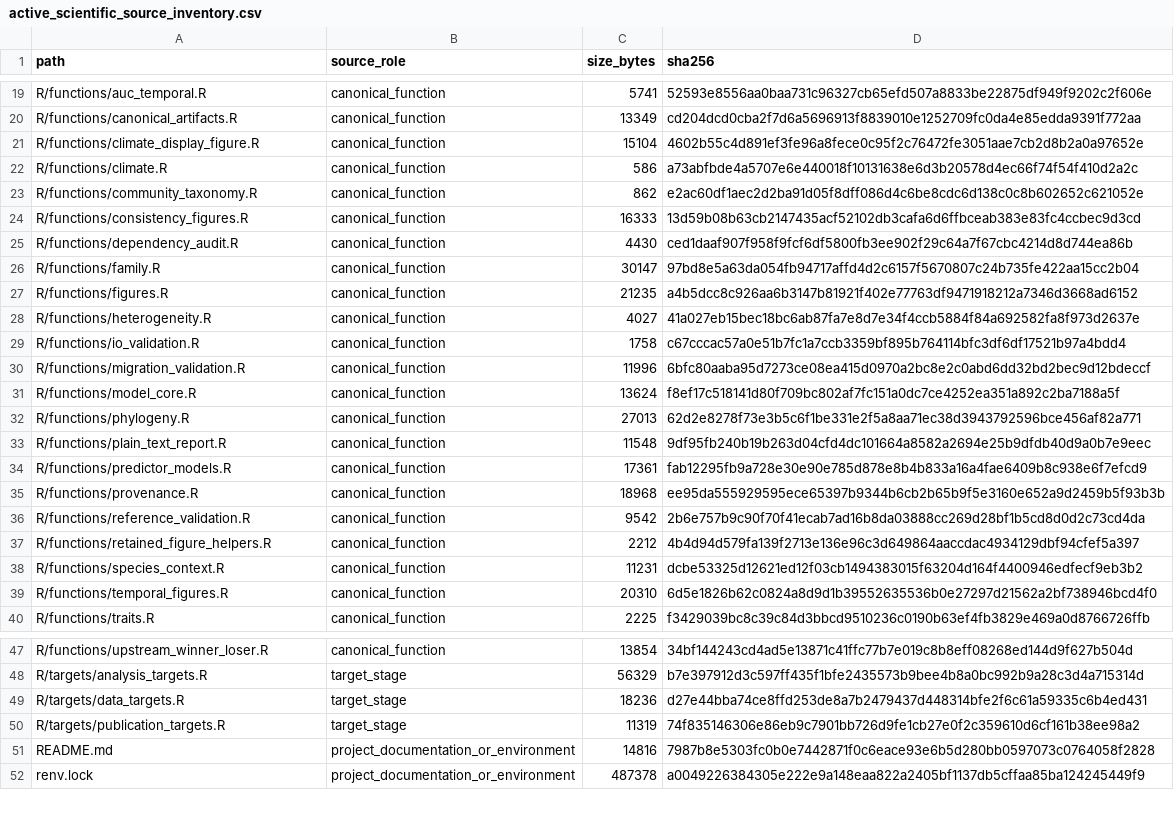
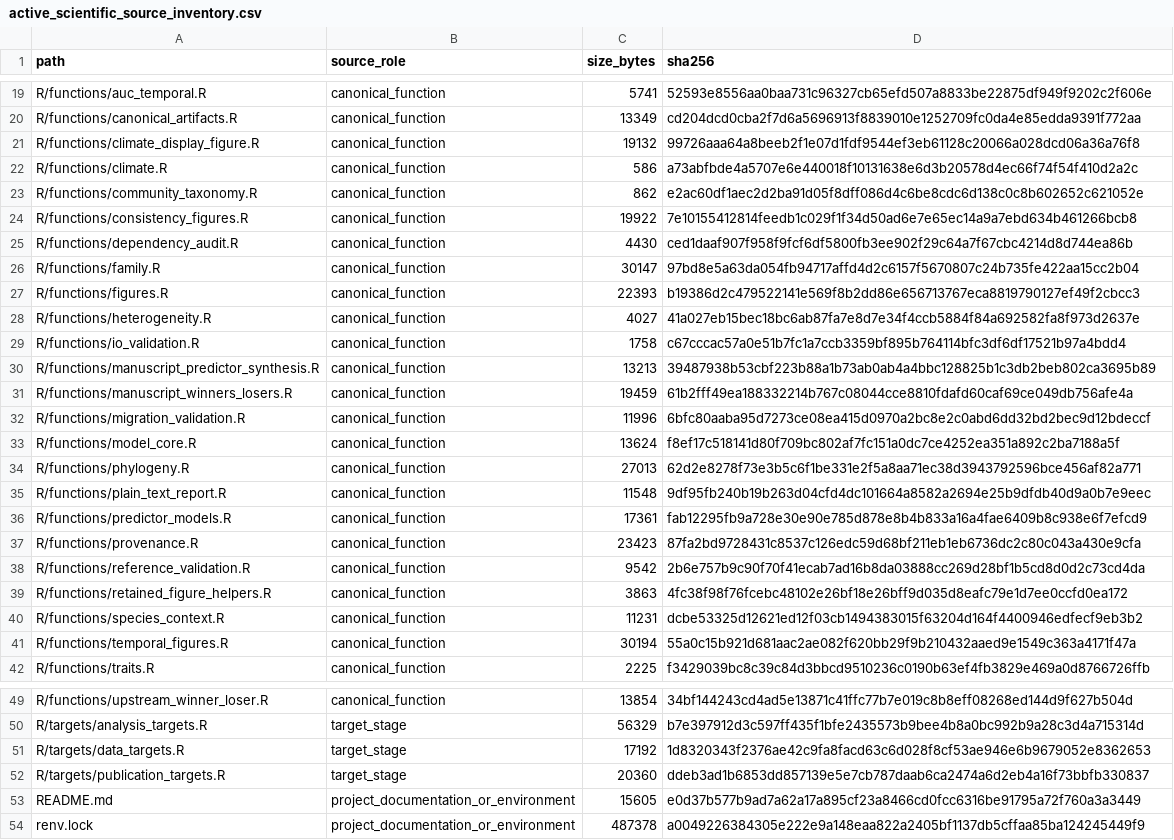
Before and after one commit to billurbektas/TransPlant_winners_losers, a CSV file: output/manifests/active_scientific_source_inventory.csv, drawn as a sheet; only a part is shown, gaps mark what is left out; the diff covers the shown part only.

```diff
--- a/output/manifests/active_scientific_source_inventory.csv
+++ b/output/manifests/active_scientific_source_inventory.csv
@@ -20,11 +20,13 @@ R/functions/auc_temporal.R,canonical_function,5741,52593e8556aa0baa731c96327cb65
 R/functions/canonical_artifacts.R,canonical_function,13349,cd204dcd0cba2f7d6a5696913f8839010e1252709fc0da4e85edda9391f772aa
-R/functions/climate_display_figure.R,canonical_function,15104,4602b55c4d891ef3fe96a8fece0c95f2c76472fe3051aae7cb2d8b2a0a97652e
+R/functions/climate_display_figure.R,canonical_function,19132,99726aaa64a8beeb2f1e07d1fdf9544ef3eb61128c20066a028dcd06a36a76f8
 R/functions/climate.R,canonical_function,586,a73abfbde4a5707e6e440018f10131638e6d3b20578d4ec66f74f54f410d2a2c
 R/functions/community_taxonomy.R,canonical_function,862,e2ac60df1aec2d2ba91d05f8dff086d4c6be8cdc6d138c0c8b602652c621052e
-R/functions/consistency_figures.R,canonical_function,16333,13d59b08b63cb2147435acf52102db3cafa6d6ffbceab383e83fc4ccbec9d3cd
+R/functions/consistency_figures.R,canonical_function,19922,7e10155412814feedb1c029f1f34d50ad6e7e65ec14a9a7ebd634b461266bcb8
 R/functions/dependency_audit.R,canonical_function,4430,ced1daaf907f958f9fcf6df5800fb3ee902f29c64a7f67cbc4214d8d744ea86b
 R/functions/family.R,canonical_function,30147,97bd8e5a63da054fb94717affd4d2c6157f5670807c24b735fe422aa15cc2b04
-R/functions/figures.R,canonical_function,21235,a4b5dcc8c926aa6b3147b81921f402e77763df9471918212a7346d3668ad6152
+R/functions/figures.R,canonical_function,22393,b19386d2c479522141e569f8b2dd86e656713767eca8819790127ef49f2cbcc3
 R/functions/heterogeneity.R,canonical_function,4027,41a027eb15bec18bc6ab87fa7e8d7e34f4ccb5884f84a692582fa8f973d2637e
 R/functions/io_validation.R,canonical_function,1758,c67cccac57a0e51b7fc1a7ccb3359bf895b764114bfc3df6df17521b97a4bdd4
+R/functions/manuscript_predictor_synthesis.R,canonical_function,13213,39487938b53cbf223b88a1b73ab0ab4a4bbc128825b1c3db2beb802ca3695b89
+R/functions/manuscript_winners_losers.R,canonical_function,19459,61b2fff49ea188332214b767c08044cce8810fdafd60caf69ce049db756afe4a
 R/functions/migration_validation.R,canonical_function,11996,6bfc80aaba95d7273ce08ea415d0970a2bc8e2c0abd6dd32bd2bec9d12bdeccf
@@ -34,7 +36,7 @@ R/functions/plain_text_report.R,canonical_function,11548,9df95fb240b19b263d04cfd
 R/functions/predictor_models.R,canonical_function,17361,fab12295fb9a728e30e90e785d878e8b4b833a16a4fae6409b8c938e6f7efcd9
-R/functions/provenance.R,canonical_function,18968,ee95da555929595ece65397b9344b6cb2b65b9f5e3160e652a9d2459b5f93b3b
+R/functions/provenance.R,canonical_function,23423,87fa2bd9728431c8537c126edc59d68bf211eb1eb6736dc2c80c043a430e9cfa
 R/functions/reference_validation.R,canonical_function,9542,2b6e757b9c90f70f41ecab7ad16b8da03888cc269d28bf1b5cd8d0d2c73cd4da
-R/functions/retained_figure_helpers.R,canonical_function,2212,4b4d94d579fa139f2713e136e96c3d649864aaccdac4934129dbf94cfef5a397
+R/functions/retained_figure_helpers.R,canonical_function,3863,4fc38f98f76fcebc48102e26bf18e26bff9d035d8eafc79e1d7ee0ccfd0ea172
 R/functions/species_context.R,canonical_function,11231,dcbe53325d12621ed12f03cb1494383015f63204d164f4400946edfecf9eb3b2
-R/functions/temporal_figures.R,canonical_function,20310,6d5e1826b62c0824a8d9d1b39552635536b0e27297d21562a2bf738946bcd4f0
+R/functions/temporal_figures.R,canonical_function,30194,55a0c15b921d681aac2ae082f620bb29f9b210432aaed9e1549c363a4171f47a
 R/functions/traits.R,canonical_function,2225,f3429039bc8c39c84d3bbcd9510236c0190b63ef4fb3829e469a0d8766726ffb
@@ -48,5 +50,5 @@ R/functions/upstream_winner_loser.R,canonical_function,13854,34bf144243cd4ad5e13
 R/targets/analysis_targets.R,target_stage,56329,b7e397912d3c597ff435f1bfe2435573b9bee4b8a0bc992b9a28c3d4a715314d
-R/targets/data_targets.R,target_stage,18236,d27e44bba74ce8ffd253de8a7b2479437d448314bfe2f6c61a59335c6b4ed431
-R/targets/publication_targets.R,target_stage,11319,74f835146306e86eb9c7901bb726d9fe1cb27e0f2c359610d6cf161b38ee98a2
-README.md,project_documentation_or_environment,14816,7987b8e5303fc0b0e7442871f0c6eace93e6b5d280bb0597073c0764058f2828
+R/targets/data_targets.R,target_stage,17192,1d8320343f2376ae42c9fa8facd63c6d028f8cf53ae946e6b9679052e8362653
+R/targets/publication_targets.R,target_stage,20360,ddeb3ad1b6853dd857139e5e7cb787daab6ca2474a6d2eb4a16f73bbfb330837
+README.md,project_documentation_or_environment,15605,e0d37b577b9ad7a62a17a895cf23a8466cd0fcc6316be91795a72f760a3a3449
 renv.lock,project_documentation_or_environment,487378,a0049226384305e222e9a148eaa822a2405bf1137db5cffaa85ba124245449f9
```
Also changed, not shown: 1 added row and 8 edited cells elsewhere in this file, output/manifests/figure_provenance.csv, output/manifests/figures.csv, 10 other files.
